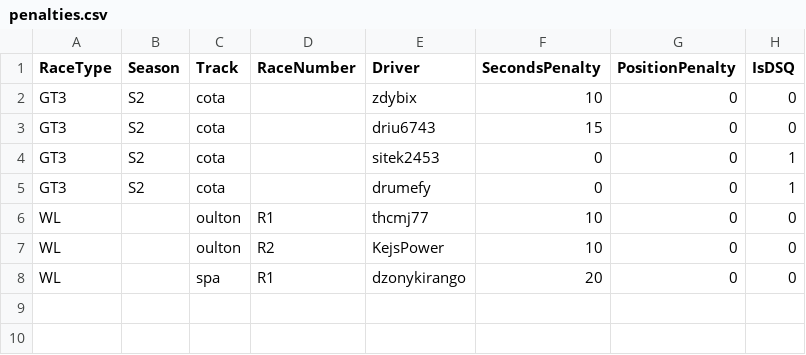
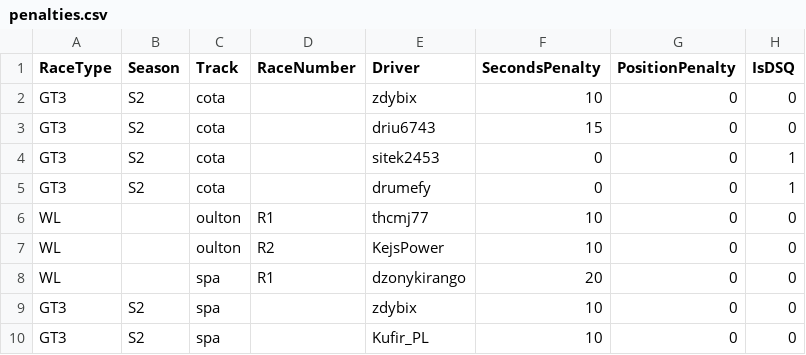
Before and after one commit to sagx81/acc, a CSV file: combined/penalties_apply/penalties.csv, drawn as a sheet; the diff names each change by its address in the sheet, - before the commit and + after, or states it on an @@ line.

```diff
--- a/combined/penalties_apply/penalties.csv
+++ b/combined/penalties_apply/penalties.csv
+row 9: GT3 | S2 | spa |  | zdybix | 10 | 0 | 0
+row 10: GT3 | S2 | spa |  | Kufir_PL | 10 | 0 | 0
```
Also changed, not shown: 1 other file.
